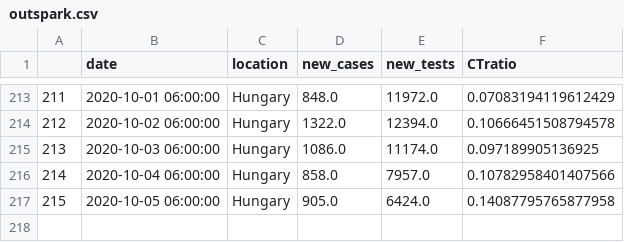
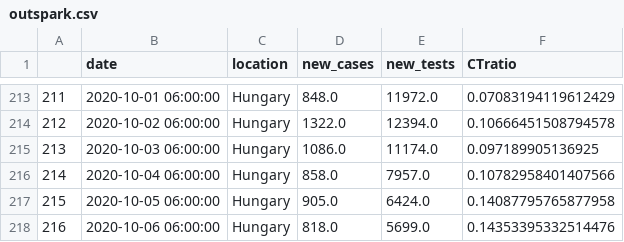
Before and after one commit to sandorbihary/AgnesRiport, a CSV file: outspark.csv, drawn as a sheet; only a part is shown, gaps mark what is left out.

```diff
--- a/outspark.csv
+++ b/outspark.csv
@@ -217 +217,2 @@
 215,2020-10-05 06:00:00,Hungary,905.0,6424.0,0.14087795765877958
+216,2020-10-06 06:00:00,Hungary,818.0,5699.0,0.14353395332514476
```
Also changed, not shown: 4 other files.
